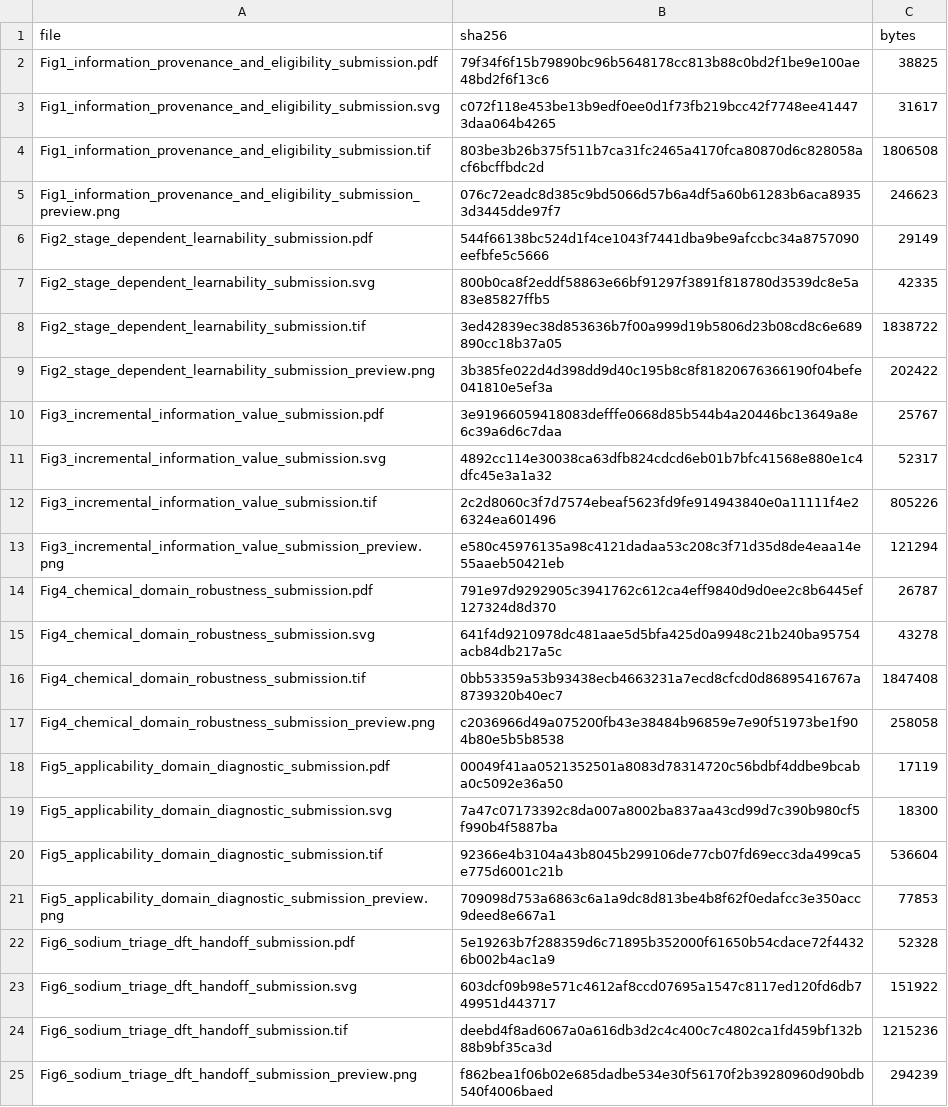
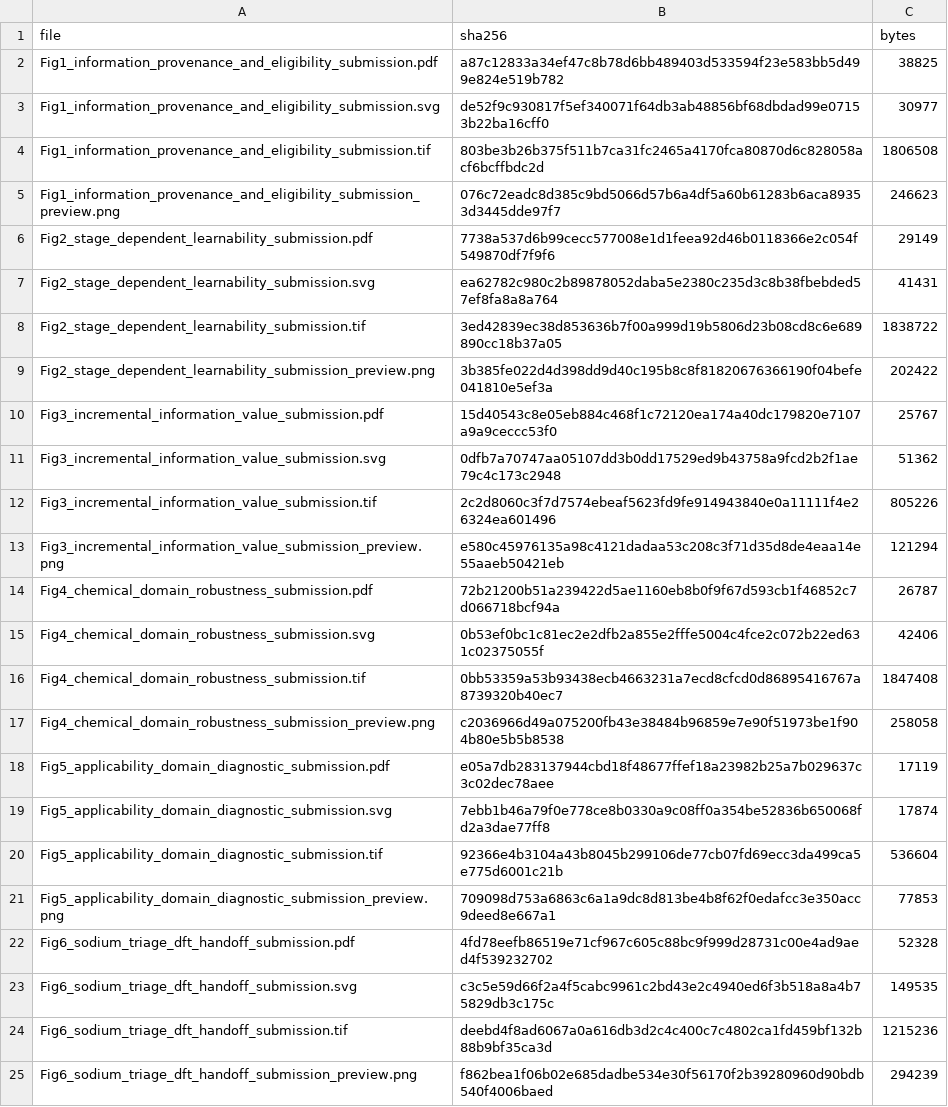
Before and after one commit to efatme/leakage-audited-multion-electrode-ml.v1, a CSV file: papers/cmt/publication/submission_artwork/submission_artwork_sha256.csv, drawn as a sheet.

```diff
--- a/papers/cmt/publication/submission_artwork/submission_artwork_sha256.csv
+++ b/papers/cmt/publication/submission_artwork/submission_artwork_sha256.csv
@@ -1,24 +1,24 @@
 file,sha256,bytes
-Fig1_information_provenance_and_eligibility_submission.pdf,79f34f6f15b79890bc96b5648178cc813b88c0bd2f1be9e100ae48bd2f6f13c6,38825
-Fig1_information_provenance_and_eligibility_submission.svg,c072f118e453be13b9edf0ee0d1f73fb219bcc42f7748ee414473daa064b4265,31617
+Fig1_information_provenance_and_eligibility_submission.pdf,a87c12833a34ef47c8b78d6bb489403d533594f23e583bb5d499e824e519b782,38825
+Fig1_information_provenance_and_eligibility_submission.svg,de52f9c930817f5ef340071f64db3ab48856bf68dbdad99e07153b22ba16cff0,30977
 Fig1_information_provenance_and_eligibility_submission.tif,803be3b26b375f511b7ca31fc2465a4170fca80870d6c828058acf6bcffbdc2d,1806508
 Fig1_information_provenance_and_eligibility_submission_preview.png,076c72eadc8d385c9bd5066d57b6a4df5a60b61283b6aca89353d3445dde97f7,246623
-Fig2_stage_dependent_learnability_submission.pdf,544f66138bc524d1f4ce1043f7441dba9be9afccbc34a8757090eefbfe5c5666,29149
-Fig2_stage_dependent_learnability_submission.svg,800b0ca8f2eddf58863e66bf91297f3891f818780d3539dc8e5a83e85827ffb5,42335
+Fig2_stage_dependent_learnability_submission.pdf,7738a537d6b99cecc577008e1d1feea92d46b0118366e2c054f549870df7f9f6,29149
+Fig2_stage_dependent_learnability_submission.svg,ea62782c980c2b89878052daba5e2380c235d3c8b38fbebded57ef8fa8a8a764,41431
 Fig2_stage_dependent_learnability_submission.tif,3ed42839ec38d853636b7f00a999d19b5806d23b08cd8c6e689890cc18b37a05,1838722
 Fig2_stage_dependent_learnability_submission_preview.png,3b385fe022d4d398dd9d40c195b8c8f81820676366190f04befe041810e5ef3a,202422
-Fig3_incremental_information_value_submission.pdf,3e91966059418083defffe0668d85b544b4a20446bc13649a8e6c39a6d6c7daa,25767
-Fig3_incremental_information_value_submission.svg,4892cc114e30038ca63dfb824cdcd6eb01b7bfc41568e880e1c4dfc45e3a1a32,52317
+Fig3_incremental_information_value_submission.pdf,15d40543c8e05eb884c468f1c72120ea174a40dc179820e7107a9a9ceccc53f0,25767
+Fig3_incremental_information_value_submission.svg,0dfb7a70747aa05107dd3b0dd17529ed9b43758a9fcd2b2f1ae79c4c173c2948,51362
 Fig3_incremental_information_value_submission.tif,2c2d8060c3f7d7574ebeaf5623fd9fe914943840e0a11111f4e26324ea601496,805226
 Fig3_incremental_information_value_submission_preview.png,e580c45976135a98c4121dadaa53c208c3f71d35d8de4eaa14e55aaeb50421eb,121294
-Fig4_chemical_domain_robustness_submission.pdf,791e97d9292905c3941762c612ca4eff9840d9d0ee2c8b6445ef127324d8d370,26787
-Fig4_chemical_domain_robustness_submission.svg,641f4d9210978dc481aae5d5bfa425d0a9948c21b240ba95754acb84db217a5c,43278
+Fig4_chemical_domain_robustness_submission.pdf,72b21200b51a239422d5ae1160eb8b0f9f67d593cb1f46852c7d066718bcf94a,26787
+Fig4_chemical_domain_robustness_submission.svg,0b53ef0bc1c81ec2e2dfb2a855e2fffe5004c4fce2c072b22ed631c02375055f,42406
 Fig4_chemical_domain_robustness_submission.tif,0bb53359a53b93438ecb4663231a7ecd8cfcd0d86895416767a8739320b40ec7,1847408
 Fig4_chemical_domain_robustness_submission_preview.png,c2036966d49a075200fb43e38484b96859e7e90f51973be1f904b80e5b5b8538,258058
-Fig5_applicability_domain_diagnostic_submission.pdf,00049f41aa0521352501a8083d78314720c56bdbf4ddbe9bcaba0c5092e36a50,17119
-Fig5_applicability_domain_diagnostic_submission.svg,7a47c07173392c8da007a8002ba837aa43cd99d7c390b980cf5f990b4f5887ba,18300
+Fig5_applicability_domain_diagnostic_submission.pdf,e05a7db283137944cbd18f48677ffef18a23982b25a7b029637c3c02dec78aee,17119
+Fig5_applicability_domain_diagnostic_submission.svg,7ebb1b46a79f0e778ce8b0330a9c08ff0a354be52836b650068fd2a3dae77ff8,17874
 Fig5_applicability_domain_diagnostic_submission.tif,92366e4b3104a43b8045b299106de77cb07fd69ecc3da499ca5e775d6001c21b,536604
 Fig5_applicability_domain_diagnostic_submission_preview.png,709098d753a6863c6a1a9dc8d813be4b8f62f0edafcc3e350acc9deed8e667a1,77853
-Fig6_sodium_triage_dft_handoff_submission.pdf,5e19263b7f288359d6c71895b352000f61650b54cdace72f44326b002b4ac1a9,52328
-Fig6_sodium_triage_dft_handoff_submission.svg,603dcf09b98e571c4612af8ccd07695a1547c8117ed120fd6db749951d443717,151922
+Fig6_sodium_triage_dft_handoff_submission.pdf,4fd78eefb86519e71cf967c605c88bc9f999d28731c00e4ad9aed4f539232702,52328
+Fig6_sodium_triage_dft_handoff_submission.svg,c3c5e59d66f2a4f5cabc9961c2bd43e2c4940ed6f3b518a8a4b75829db3c175c,149535
 Fig6_sodium_triage_dft_handoff_submission.tif,deebd4f8ad6067a0a616db3d2c4c400c7c4802ca1fd459bf132b88b9bf35ca3d,1215236
```
Also changed, not shown: GITHUB_FILE_MANIFEST.csv, 53 other files.
